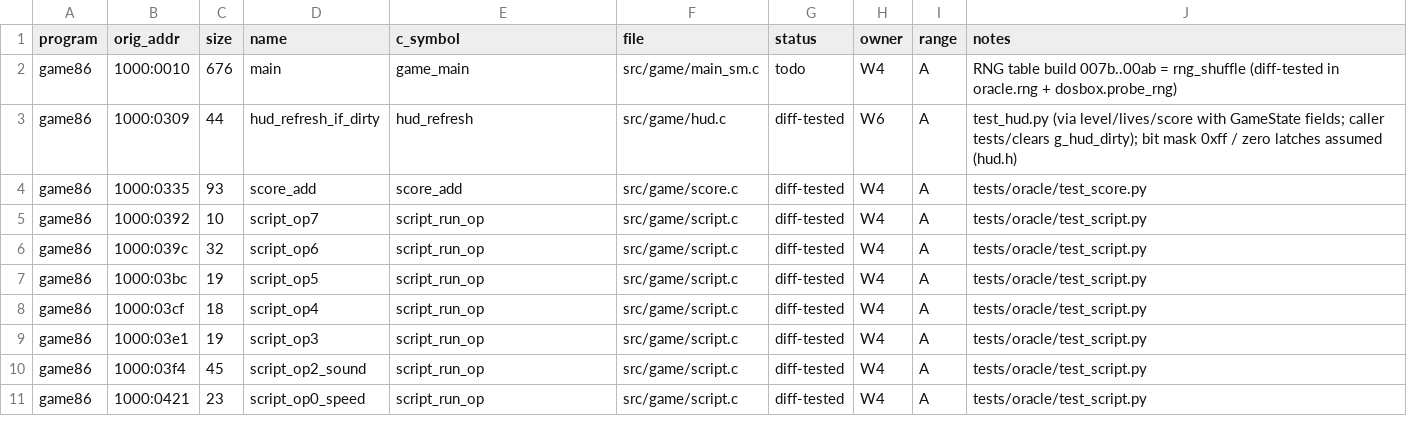
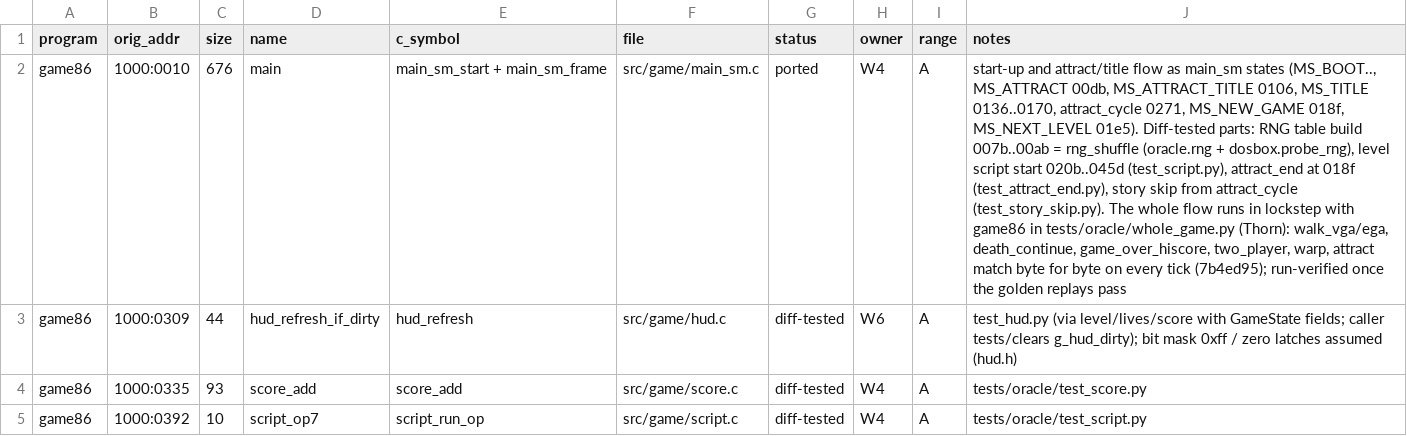
Before and after one commit to JorgeNachtigall/llamatron-2112-decompilation, a CSV file: docs/funcmap.csv, drawn as a sheet; only a part is shown; the shorter side is filled out with more unchanged rows; the diff names each change by its address in the sheet, - before the commit and + after, or states it on an @@ line.

Commit message:
W4 funcmap: 1000:0010 main todo -> ported (main_sm_start + main_sm_frame), notes list the diff-tested parts and the whole_game.py lockstep

```diff
--- a/docs/funcmap.csv
+++ b/docs/funcmap.csv
-E2 (c_symbol): game_main
+E2 (c_symbol): main_sm_start + main_sm_frame
-G2 (status): todo
+G2 (status): ported
-J2 (notes): RNG table build 007b..00ab = rng_shuffle (diff-tested in oracle.rng + dosbox.probe_rng)
+J2 (notes): start-up and attract/title flow as main_sm states (MS_BOOT.., MS_ATTRACT 00db, MS_ATTRACT_TITLE 0106, MS_TITLE 0136..0170, attract_cycle 0271, MS_NEW_GAME 018f, MS_NEXT_LEVEL 01e5). Diff-tested parts: RNG table build 007b..00ab = rng_shuffle (oracle.rng + dosbox.probe_rng), level script start 020b..045d (test_script.py), attract_end at 018f (test_attract_end.py), story skip from attract_cycle (test_story_skip.py). The whole flow runs in lockstep with game86 in tests/oracle/whole_game.py (Thorn): walk_vga/ega, death_continue, game_over_hiscore, two_player, warp, attract match byte for byte on every tick (7b4ed95); run-verified once the golden replays pass
```
